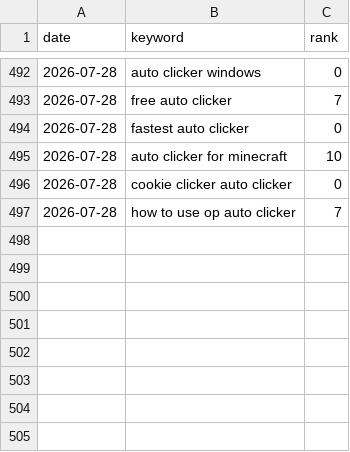
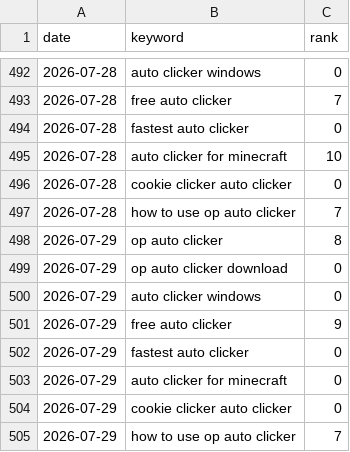
Before and after one commit to reggieog01-cpu/opauto, a CSV file: rank-tracker/rank-log.csv, drawn as a sheet; only a part is shown, gaps mark what is left out.

```diff
--- a/rank-tracker/rank-log.csv
+++ b/rank-tracker/rank-log.csv
@@ -497 +497,9 @@ date,keyword,rank
 2026-07-28,how to use op auto clicker,7
+2026-07-29,op auto clicker,8
+2026-07-29,op auto clicker download,0
+2026-07-29,auto clicker windows,0
+2026-07-29,free auto clicker,9
+2026-07-29,fastest auto clicker,0
+2026-07-29,auto clicker for minecraft,0
+2026-07-29,cookie clicker auto clicker,0
+2026-07-29,how to use op auto clicker,7
```
